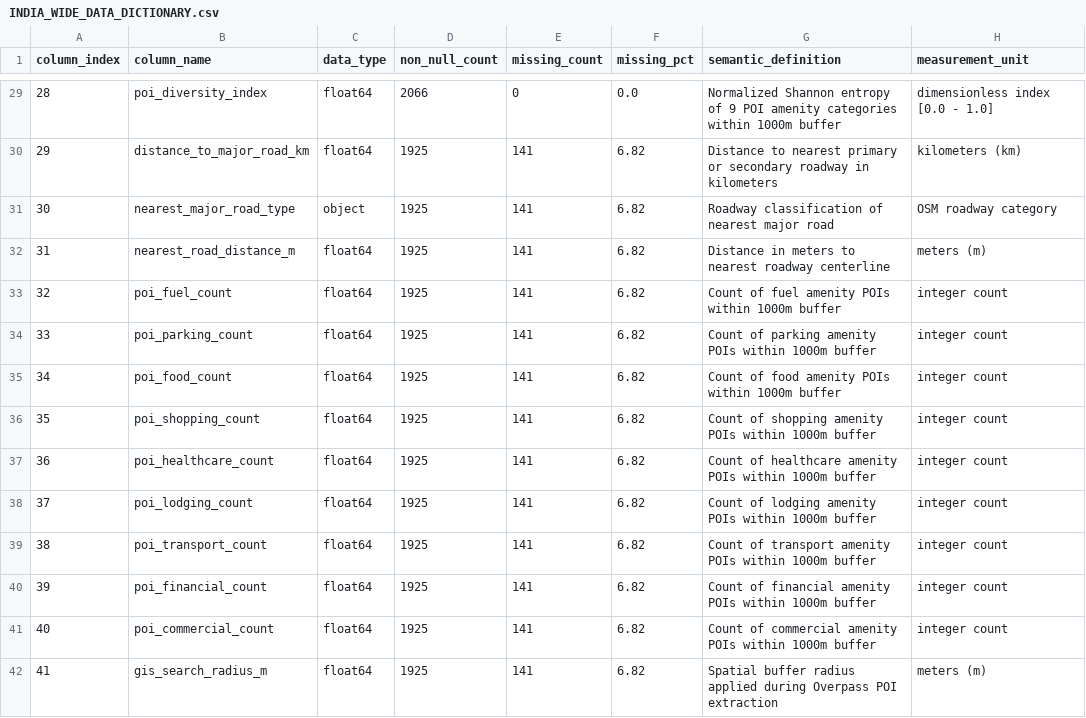
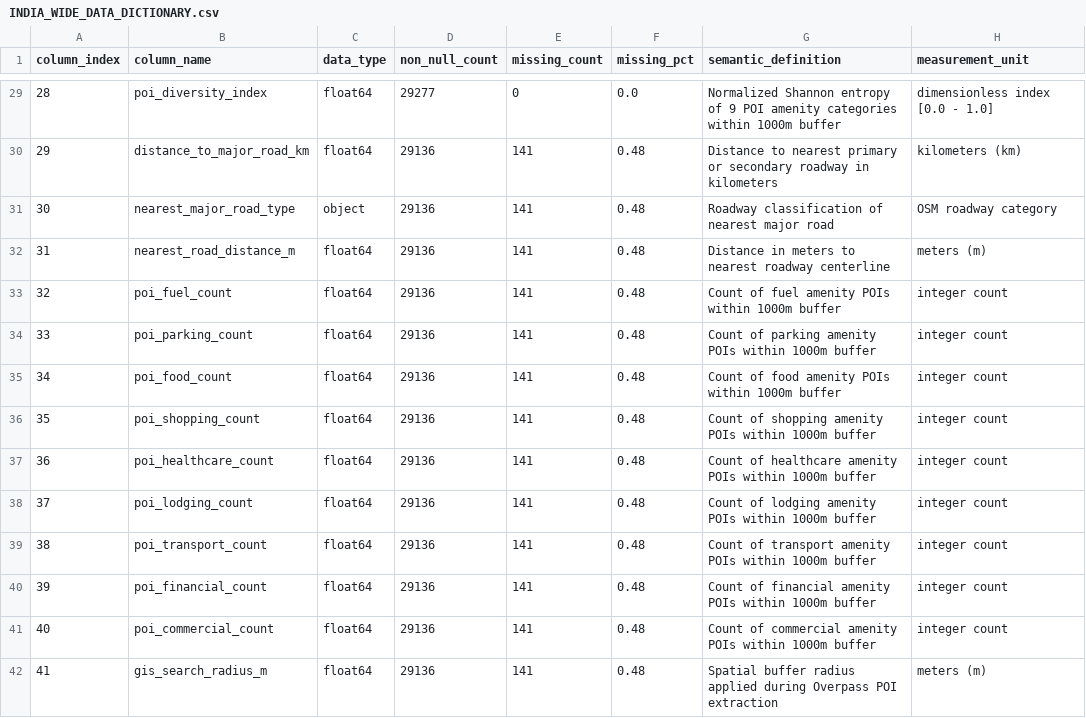
Before and after one commit to saiaditya200/ev_cs_inf_detection, a CSV file: data/india_wide/INDIA_WIDE_DATA_DICTIONARY.csv, drawn as a sheet; only a part is shown, gaps mark what is left out; the diff covers the shown part only; the diff names each change by its address in the sheet, - before the commit and + after, or states it on an @@ line.

```diff
--- a/data/india_wide/INDIA_WIDE_DATA_DICTIONARY.csv
+++ b/data/india_wide/INDIA_WIDE_DATA_DICTIONARY.csv
-D29 (non_null_count): 2066
+D29 (non_null_count): 29277
-D30:D42 (non_null_count): 1925
+D30:D42 (non_null_count): 29136
-F30:F42 (missing_pct): 6.82
+F30:F42 (missing_pct): 0.48
```
Also changed, not shown: 88 edited cells elsewhere in this file, data/india_wide/states/andaman_and_nicobar_islands_ev_charging_stations.csv, data/india_wide/states/dadra_and_nagar_haveli_and_daman_and_diu_ev_charging_stations.csv, 38 other files.
